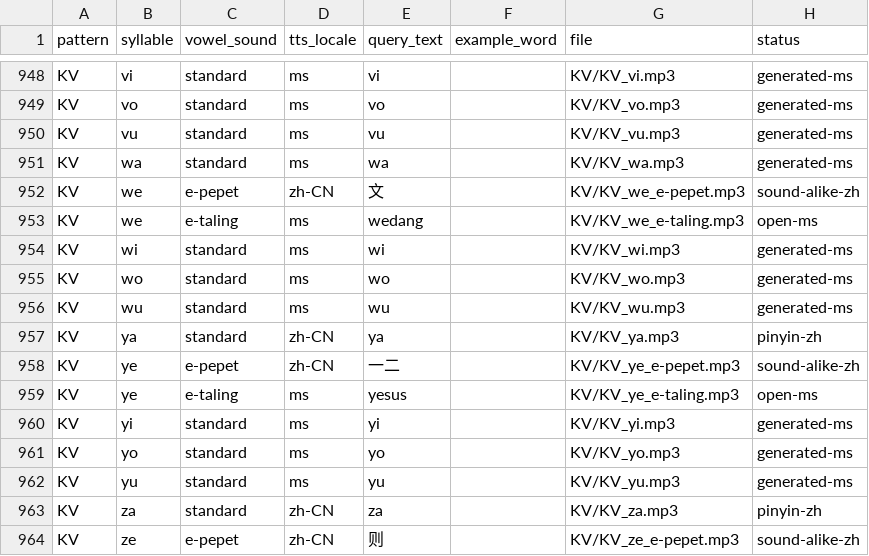
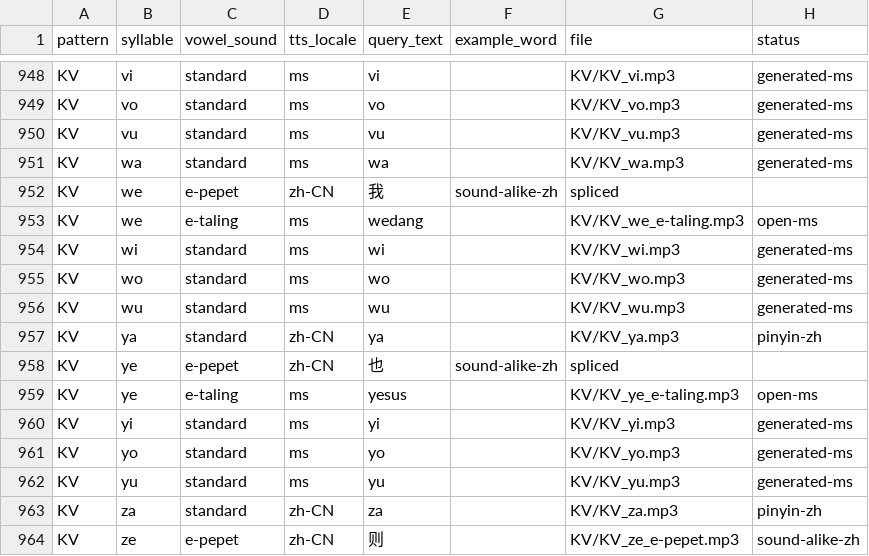
Before and after one commit to raymondkcc/app_pemulihan, a CSV file: public/audio/syllables/manifest.csv, drawn as a sheet; only a part is shown, gaps mark what is left out.

Commit message:
Splice we/ye from consonant+vowel parts for natural e-pepet sound

```diff
--- a/public/audio/syllables/manifest.csv
+++ b/public/audio/syllables/manifest.csv
@@ -951,3 +951,3 @@ KV,vu,standard,ms,vu,,KV/KV_vu.mp3,generated-ms
 KV,wa,standard,ms,wa,,KV/KV_wa.mp3,generated-ms
-KV,we,e-pepet,zh-CN,文,,KV/KV_we_e-pepet.mp3,sound-alike-zh
+KV,we,e-pepet,zh-CN,我,sound-alike-zh,spliced
 KV,we,e-taling,ms,wedang,,KV/KV_we_e-taling.mp3,open-ms
@@ -957,3 +957,3 @@ KV,wu,standard,ms,wu,,KV/KV_wu.mp3,generated-ms
 KV,ya,standard,zh-CN,ya,,KV/KV_ya.mp3,pinyin-zh
-KV,ye,e-pepet,zh-CN,一二,,KV/KV_ye_e-pepet.mp3,sound-alike-zh
+KV,ye,e-pepet,zh-CN,也,sound-alike-zh,spliced
 KV,ye,e-taling,ms,yesus,,KV/KV_ye_e-taling.mp3,open-ms
```
Also changed, not shown: 3 other files.
